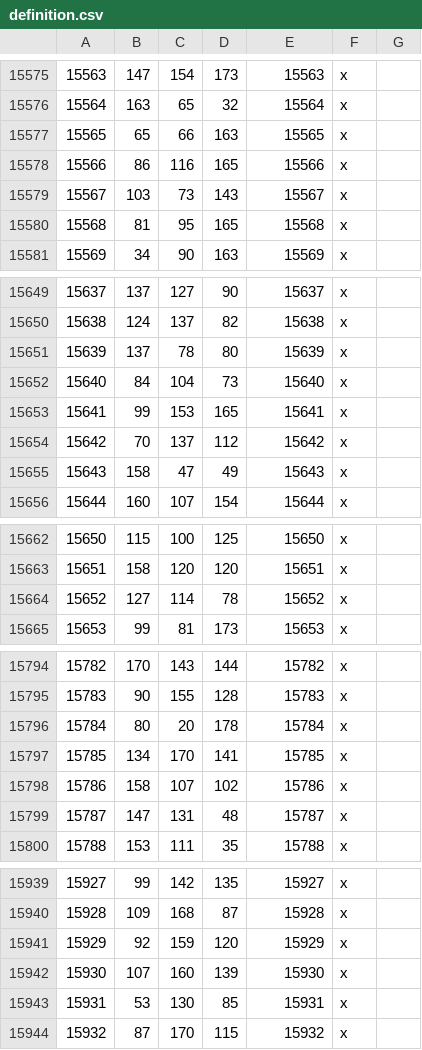
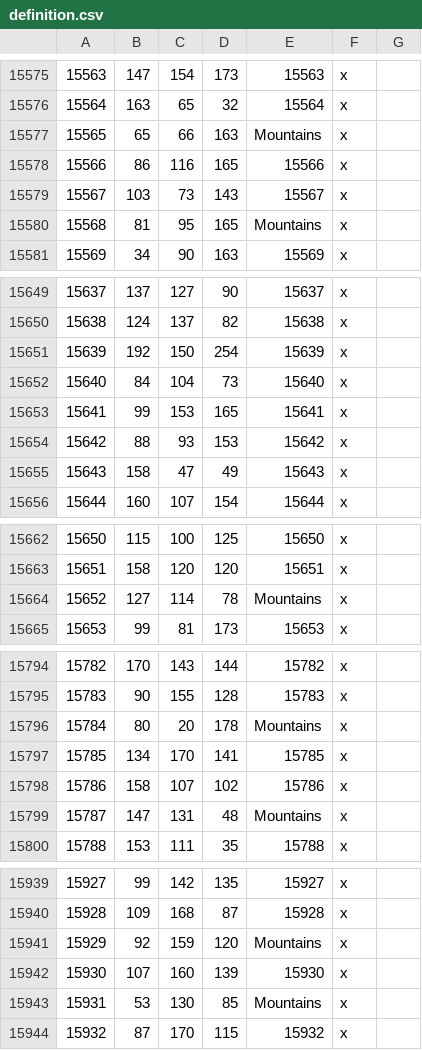
Before and after one commit to Rajas-of-Indochina/mod, a CSV file: indochina/map_data/definition.csv, drawn as a sheet; only a part is shown, gaps mark what is left out; the diff covers the shown part only.

```diff
--- a/indochina/map_data/definition.csv
+++ b/indochina/map_data/definition.csv
@@ -15576,6 +15576,6 @@
 15564;163;65;32;15564;x;
-15565;65;66;163;15565;x;
+15565;65;66;163;Mountains;x;
 15566;86;116;165;15566;x;
 15567;103;73;143;15567;x;
-15568;81;95;165;15568;x;
+15568;81;95;165;Mountains;x;
 15569;34;90;163;15569;x;
@@ -15650,6 +15650,6 @@
 15638;124;137;82;15638;x;
-15639;137;78;80;15639;x;
+15639;192;150;254;15639;x;
 15640;84;104;73;15640;x;
 15641;99;153;165;15641;x;
-15642;70;137;112;15642;x;
+15642;88;93;153;15642;x;
 15643;158;47;49;15643;x;
@@ -15663,3 +15663,3 @@
 15651;158;120;120;15651;x;
-15652;127;114;78;15652;x;
+15652;127;114;78;Mountains;x;
 15653;99;81;173;15653;x;
@@ -15795,6 +15795,6 @@
 15783;90;155;128;15783;x;
-15784;80;20;178;15784;x;
+15784;80;20;178;Mountains;x;
 15785;134;170;141;15785;x;
 15786;158;107;102;15786;x;
-15787;147;131;48;15787;x;
+15787;147;131;48;Mountains;x;
 15788;153;111;35;15788;x;
@@ -15940,5 +15940,5 @@
 15928;109;168;87;15928;x;
-15929;92;159;120;15929;x;
+15929;92;159;120;Mountains;x;
 15930;107;160;139;15930;x;
-15931;53;130;85;15931;x;
+15931;53;130;85;Mountains;x;
 15932;87;170;115;15932;x;
```
Also changed, not shown: 7 edited cells elsewhere in this file, 38 other files.
